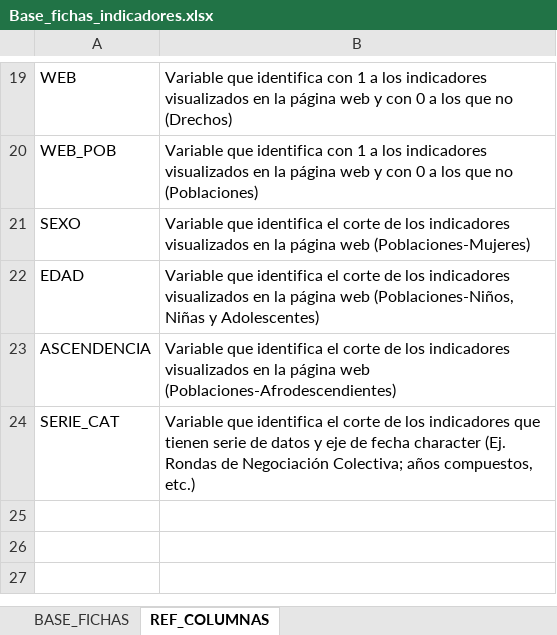
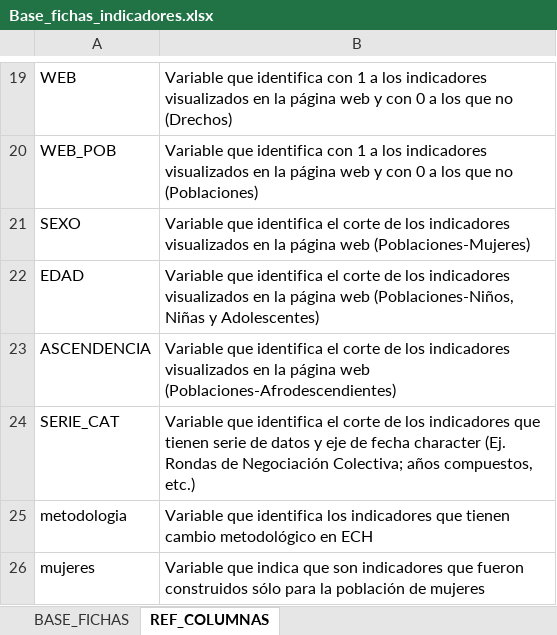
Before and after one commit to UMAD-FCS/DESCA-app, an Excel workbook: Data/Base_fichas_indicadores.xlsx, sheet REF_COLUMNAS, drawn as a sheet; only a part is shown, gaps mark what is left out; values as stored, in another font and other column widths than the file's, no borders; the diff names each change by its address in the sheet, - before the commit and + after, or states it on an @@ line.

Commit message:
Corr mujeres

```diff
--- a/Data/Base_fichas_indicadores.xlsx (sheet REF_COLUMNAS)
+++ b/Data/Base_fichas_indicadores.xlsx (sheet REF_COLUMNAS)
+row 25: metodologia | Variable que identifica los indicadores que tienen cambio metodológico en ECH
+row 26: mujeres | Variable que indica que son indicadores que fueron construidos sólo para la población de mujeres
```
Also changed, not shown: sheet BASE_FICHAS, Data/keys.xlsx, 11 other files.
